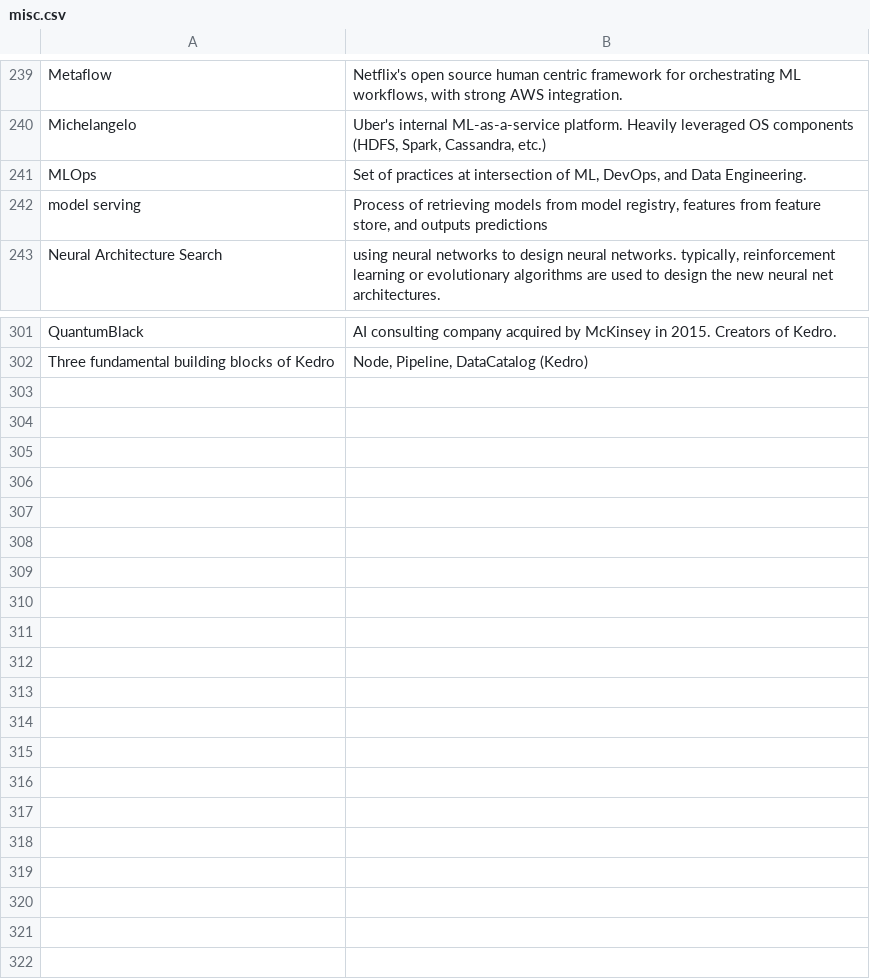
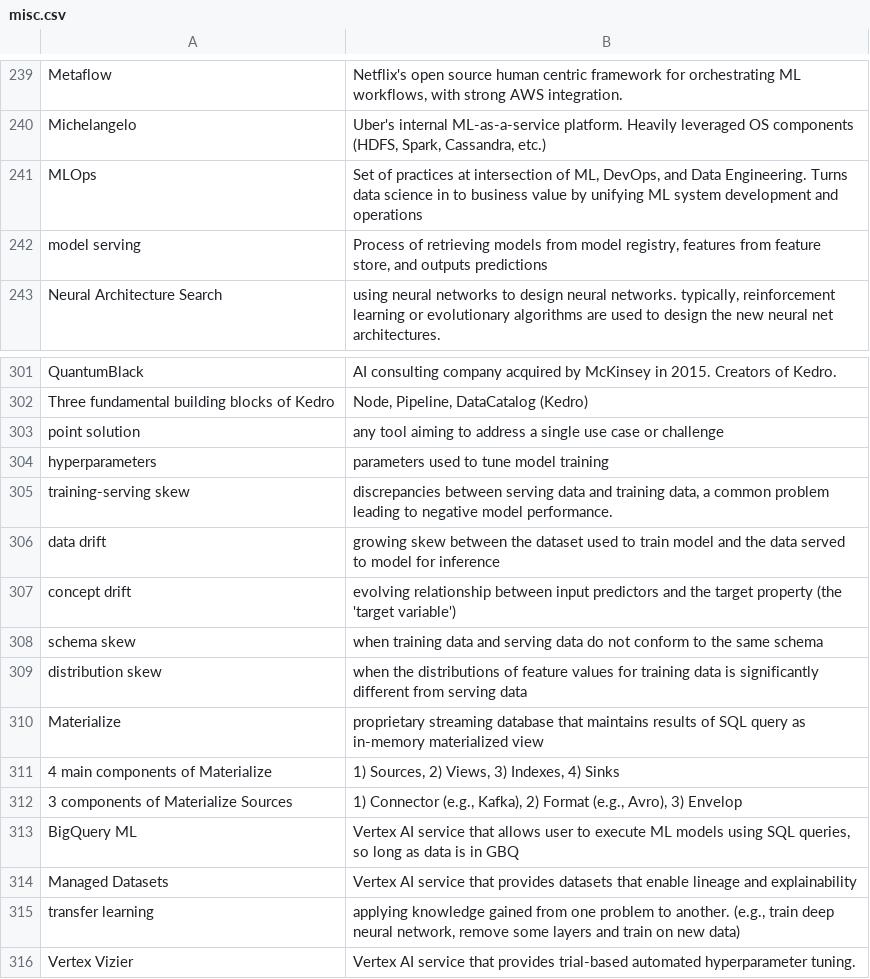
Before and after one commit to bryanesmith/flashcards, a CSV file: PD flashcards/Technology/misc.csv, drawn as a sheet; only a part is shown, gaps mark what is left out; the diff names each change by its address in the sheet, - before the commit and + after, or states it on an @@ line.

```diff
--- a/PD flashcards/Technology/misc.csv
+++ b/PD flashcards/Technology/misc.csv
-B241: …Data Engineering.
+B241: …Data Engineering. Turns data science in to business value by unifying ML system development and operations
+row 303: point solution | any tool aiming to address a single use case or challenge
+row 304: hyperparameters | parameters used to tune model training
+row 305: training-serving skew | discrepancies between serving data and training data, a common problem leading to negative model performance.
+row 306: data drift | growing skew between the dataset used to train model and the data served to model for inference
+row 307: concept drift | evolving relationship between input predictors and the target property (the 'target variable')
+row 308: schema skew | when training data and serving data do not conform to the same schema
+row 309: distribution skew | when the distributions of feature values for training data is significantly different from serving data
+row 310: Materialize | proprietary streaming database that maintains results of SQL query as in-memory materialized view
+row 311: 4 main components of Materialize | 1) Sources, 2) Views, 3) Indexes, 4) Sinks
+row 312: 3 components of Materialize Sources | 1) Connector (e.g., Kafka), 2) Format (e.g., Avro), 3) Envelop
+row 313: BigQuery ML | Vertex AI service that allows user to execute ML models using SQL queries, so long as data is in GBQ
+row 314: Managed Datasets | Vertex AI service that provides datasets that enable lineage and explainability
+row 315: transfer learning | applying knowledge gained from one problem to another. (e.g., train deep neural network, remove some layers and train on new data)
+row 316: Vertex Vizier | Vertex AI service that provides trial-based automated hyperparameter tuning.
```
Also changed, not shown: PD flashcards/business-finances.csv.
